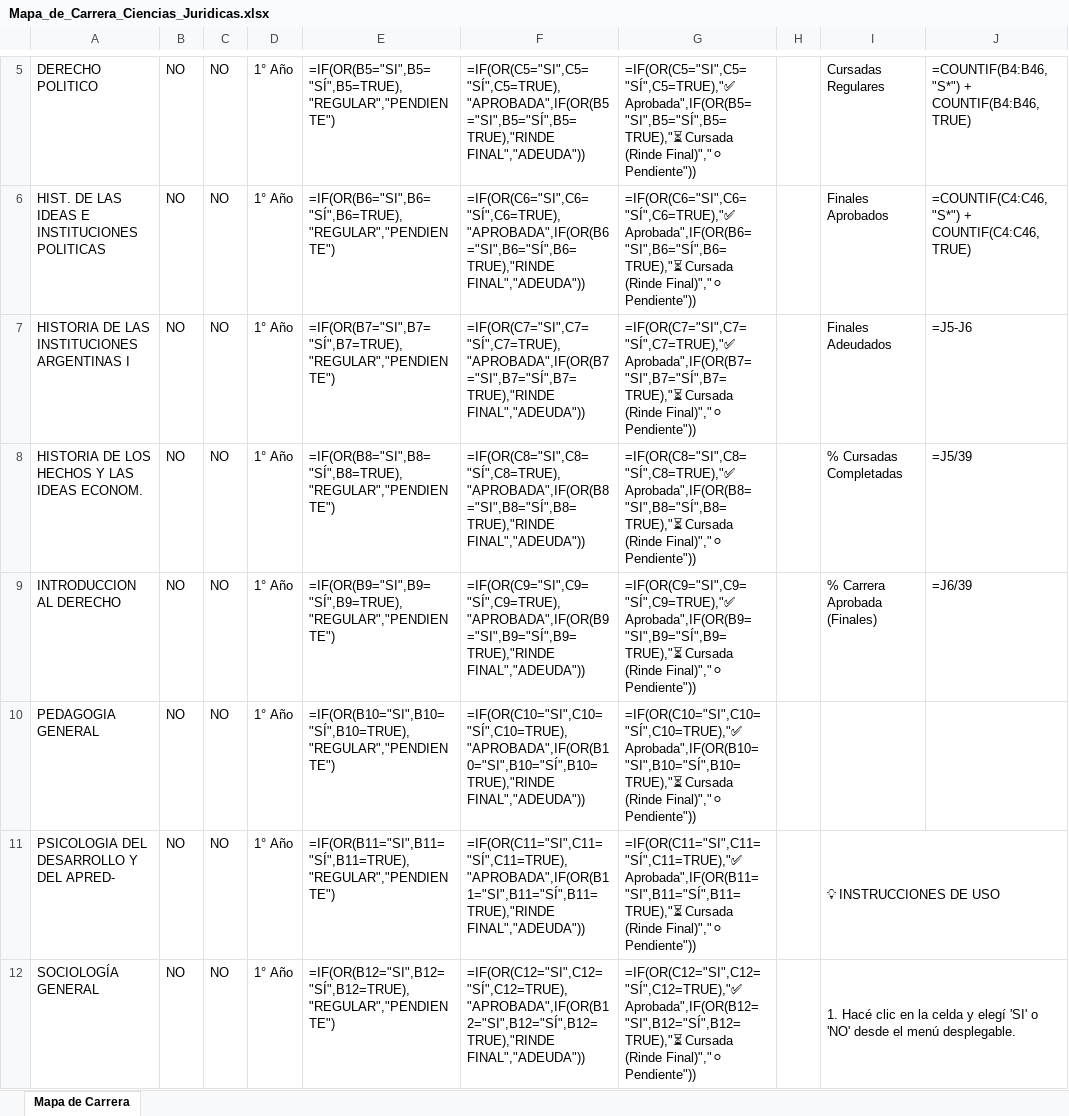
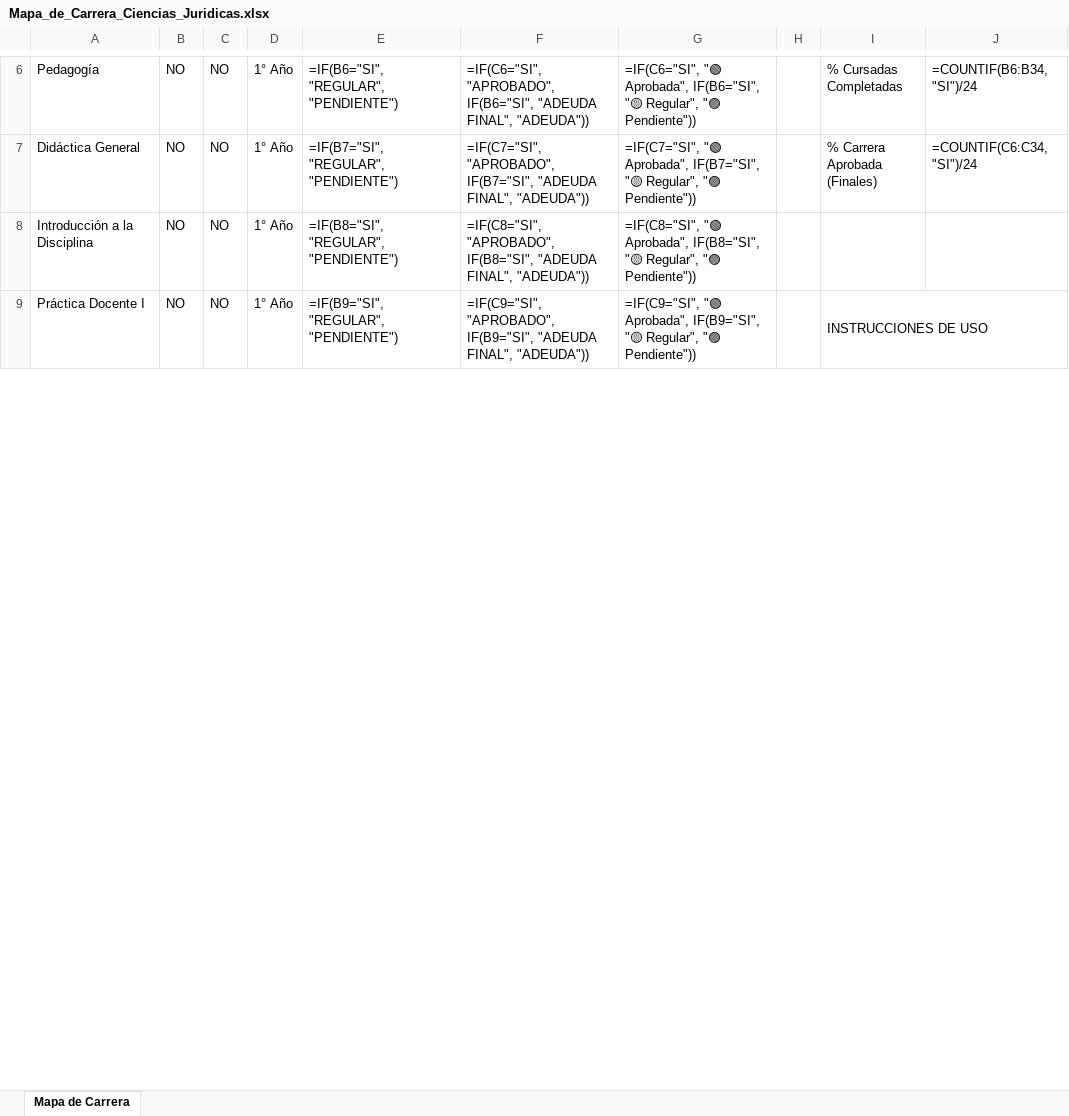
Before and after one commit to apuntescaravana-create/AltilloJVG, an Excel workbook: data/mapas/Mapa_de_Carrera_Ciencias_Juridicas.xlsx, sheet Mapa de Carrera, drawn as a sheet; only a part is shown, gaps mark what is left out; values as stored, in another font and other column widths than the file's, no cell formats; formulas without a stored value are shown as written; removed rows and columns are numbered as before the commit, all else as after; the diff covers the shown part only; the diff names each change by its address in the sheet, - before the commit and + after, or states it on an @@ line.

```diff
--- a/data/mapas/Mapa_de_Carrera_Ciencias_Juridicas.xlsx (sheet Mapa de Carrera)
+++ b/data/mapas/Mapa_de_Carrera_Ciencias_Juridicas.xlsx (sheet Mapa de Carrera)
-row 5: DERECHO POLITICO | NO | NO | 1° Año | =IF(OR(B5="SI",B5="SÍ",B5=TRUE),"REGULAR","PENDIENTE") | =IF(OR(C5="SI",C5="SÍ",C5=TRUE),"APROBADA",IF(OR(B5="SI",B5="SÍ",B5=TRUE),"RINDE FINAL","ADEUDA")) | =IF(OR(C5="SI",C5="SÍ",C5=TRUE),"✅ Aprobada",IF(OR(B5="SI",B5="SÍ",B5=TRUE),"⏳ Cursada (Rinde Final)","⚪ Pendiente")) |  | Cursadas Regulares | =COUNTIF(B4:B46, "S*") + COUNTIF(B4:B46, TRUE)
-row 6: HIST. DE LAS IDEAS E INSTITUCIONES POLITICAS | NO | NO | 1° Año | =IF(OR(B6="SI",B6="SÍ",B6=TRUE),"REGULAR","PENDIENTE") | =IF(OR(C6="SI",C6="SÍ",C6=TRUE),"APROBADA",IF(OR(B6="SI",B6="SÍ",B6=TRUE),"RINDE FINAL","ADEUDA")) | =IF(OR(C6="SI",C6="SÍ",C6=TRUE),"✅ Aprobada",IF(OR(B6="SI",B6="SÍ",B6=TRUE),"⏳ Cursada (Rinde Final)","⚪ Pendiente")) |  | Finales Aprobados | =COUNTIF(C4:C46, "S*") + COUNTIF(C4:C46, TRUE)
-row 7: HISTORIA DE LAS INSTITUCIONES ARGENTINAS I | NO | NO | 1° Año | =IF(OR(B7="SI",B7="SÍ",B7=TRUE),"REGULAR","PENDIENTE") | =IF(OR(C7="SI",C7="SÍ",C7=TRUE),"APROBADA",IF(OR(B7="SI",B7="SÍ",B7=TRUE),"RINDE FINAL","ADEUDA")) | =IF(OR(C7="SI",C7="SÍ",C7=TRUE),"✅ Aprobada",IF(OR(B7="SI",B7="SÍ",B7=TRUE),"⏳ Cursada (Rinde Final)","⚪ Pendiente")) |  | Finales Adeudados | =J5-J6
-A6: HISTORIA DE LOS HECHOS Y LAS IDEAS ECONOM.
+A6: Pedagogía
-E6: =IF(OR(B8="SI",B8="SÍ",B8=TRUE),"REGULAR","PENDIENTE")
+E6: =IF(B6="SI", "REGULAR", "PENDIENTE")
-F6: =IF(OR(C8="SI",C8="SÍ",C8=TRUE),"APROBADA",IF(OR(B8="SI",B8="SÍ",B8=TRUE),"RINDE FINAL","ADEUDA"))
+F6: =IF(C6="SI", "APROBADO", IF(B6="SI", "ADEUDA FINAL", "ADEUDA"))
-G6: =IF(OR(C8="SI",C8="SÍ",C8=TRUE),"✅ Aprobada",IF(OR(B8="SI",B8="SÍ",B8=TRUE),"⏳ Cursada (Rinde Final)","⚪ Pendiente"))
+G6: =IF(C6="SI", "🟢 Aprobada", IF(B6="SI", "🟡 Regular", "🟣 Pendiente"))
-J6: =J5/39
+J6: =COUNTIF(B6:B34, "SI")/24
-A7: INTRODUCCION AL DERECHO
+A7: Didáctica General
-E7: =IF(OR(B9="SI",B9="SÍ",B9=TRUE),"REGULAR","PENDIENTE")
+E7: =IF(B7="SI", "REGULAR", "PENDIENTE")
-F7: =IF(OR(C9="SI",C9="SÍ",C9=TRUE),"APROBADA",IF(OR(B9="SI",B9="SÍ",B9=TRUE),"RINDE FINAL","ADEUDA"))
+F7: =IF(C7="SI", "APROBADO", IF(B7="SI", "ADEUDA FINAL", "ADEUDA"))
-G7: =IF(OR(C9="SI",C9="SÍ",C9=TRUE),"✅ Aprobada",IF(OR(B9="SI",B9="SÍ",B9=TRUE),"⏳ Cursada (Rinde Final)","⚪ Pendiente"))
+G7: =IF(C7="SI", "🟢 Aprobada", IF(B7="SI", "🟡 Regular", "🟣 Pendiente"))
-J7: =J6/39
+J7: =COUNTIF(C6:C34, "SI")/24
-A8: PEDAGOGIA GENERAL
+A8: Introducción a la Disciplina
-E8: =IF(OR(B10="SI",B10="SÍ",B10=TRUE),"REGULAR","PENDIENTE")
+E8: =IF(B8="SI", "REGULAR", "PENDIENTE")
-F8: =IF(OR(C10="SI",C10="SÍ",C10=TRUE),"APROBADA",IF(OR(B10="SI",B10="SÍ",B10=TRUE),"RINDE FINAL","ADEUDA"))
+F8: =IF(C8="SI", "APROBADO", IF(B8="SI", "ADEUDA FINAL", "ADEUDA"))
-G8: =IF(OR(C10="SI",C10="SÍ",C10=TRUE),"✅ Aprobada",IF(OR(B10="SI",B10="SÍ",B10=TRUE),"⏳ Cursada (Rinde Final)","⚪ Pendiente"))
+G8: =IF(C8="SI", "🟢 Aprobada", IF(B8="SI", "🟡 Regular", "🟣 Pendiente"))
-A9: PSICOLOGIA DEL DESARROLLO Y DEL APRED-
+A9: Práctica Docente I
-E9: =IF(OR(B11="SI",B11="SÍ",B11=TRUE),"REGULAR","PENDIENTE")
+E9: =IF(B9="SI", "REGULAR", "PENDIENTE")
-F9: =IF(OR(C11="SI",C11="SÍ",C11=TRUE),"APROBADA",IF(OR(B11="SI",B11="SÍ",B11=TRUE),"RINDE FINAL","ADEUDA"))
+F9: =IF(C9="SI", "APROBADO", IF(B9="SI", "ADEUDA FINAL", "ADEUDA"))
-G9: =IF(OR(C11="SI",C11="SÍ",C11=TRUE),"✅ Aprobada",IF(OR(B11="SI",B11="SÍ",B11=TRUE),"⏳ Cursada (Rinde Final)","⚪ Pendiente"))
+G9: =IF(C9="SI", "🟢 Aprobada", IF(B9="SI", "🟡 Regular", "🟣 Pendiente"))
-I9: 💡 INSTRUCCIONES DE USO
+I9: INSTRUCCIONES DE USO
-row 12: SOCIOLOGÍA GENERAL | NO | NO | 1° Año | =IF(OR(B12="SI",B12="SÍ",B12=TRUE),"REGULAR","PENDIENTE") | =IF(OR(C12="SI",C12="SÍ",C12=TRUE),"APROBADA",IF(OR(B12="SI",B12="SÍ",B12=TRUE),"RINDE FINAL","ADEUDA")) | =IF(OR(C12="SI",C12="SÍ",C12=TRUE),"✅ Aprobada",IF(OR(B12="SI",B12="SÍ",B12=TRUE),"⏳ Cursada (Rinde Final)","⚪ Pendiente")) |  | 1. Hacé clic en la celda y elegí 'SI' o 'NO' desde el menú desplegable.
```
Also changed, not shown: 16 added rows, 24 removed rows, 42 edited cells and merged cells elsewhere in this sheet, cell formats, data/mapas/Mapa_de_Carrera_Ciencias_de_la_Educacion.xlsx, data/mapas/Mapa_de_Carrera_Historia.xlsx, 23 other files.
